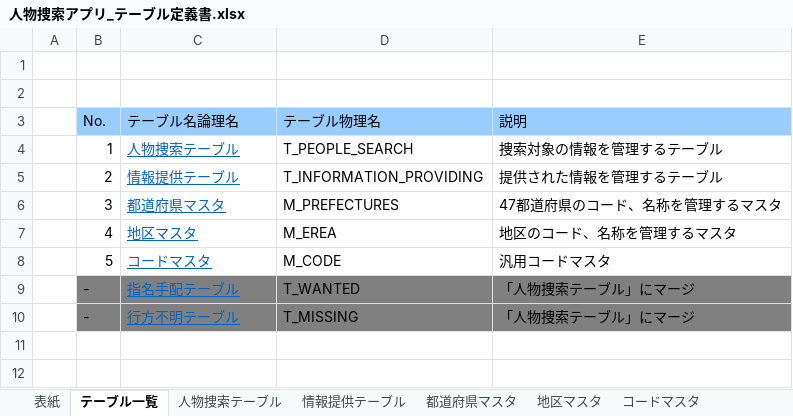
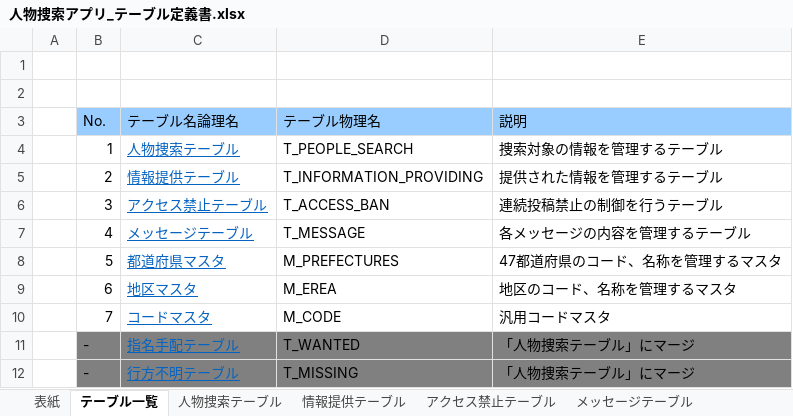
Before and after one commit to shoutaYamamotoMP/msPlanning, an Excel workbook: 02_人物捜索アプリ/01_設計書/03_テーブル定義書/人物捜索アプリ_テーブル定義書.xlsx, sheet テーブル一覧, drawn as a sheet; values as stored, in another font and other column widths than the file's, no borders; addresses are those after the commit; the diff names each change by its address in the sheet, - before the commit and + after, or states it on an @@ line.

```diff
--- a/02_人物捜索アプリ/01_設計書/03_テーブル定義書/人物捜索アプリ_テーブル定義書.xlsx (sheet テーブル一覧)
+++ b/02_人物捜索アプリ/01_設計書/03_テーブル定義書/人物捜索アプリ_テーブル定義書.xlsx (sheet テーブル一覧)
+sheet tab: アクセス禁止テーブル
+sheet tab: メッセージテーブル
+row 6:  | 3 | アクセス禁止テーブル | T_ACCESS_BAN | 連続投稿禁止の制御を行うテーブル
+row 7:  | 4 | メッセージテーブル | T_MESSAGE | 各メッセージの内容を管理するテーブル
-B8 (No.): 3
+B8 (No.): 5
-B9 (No.): 4
+B9 (No.): 6
-B10 (No.): 5
+B10 (No.): 7
```
Also changed, not shown: sheet 表紙, sheet 人物捜索テーブル, sheet 情報提供テーブル, sheet 地区マスタ, sheet 都道府県マスタ, sheet コードマスタ.
